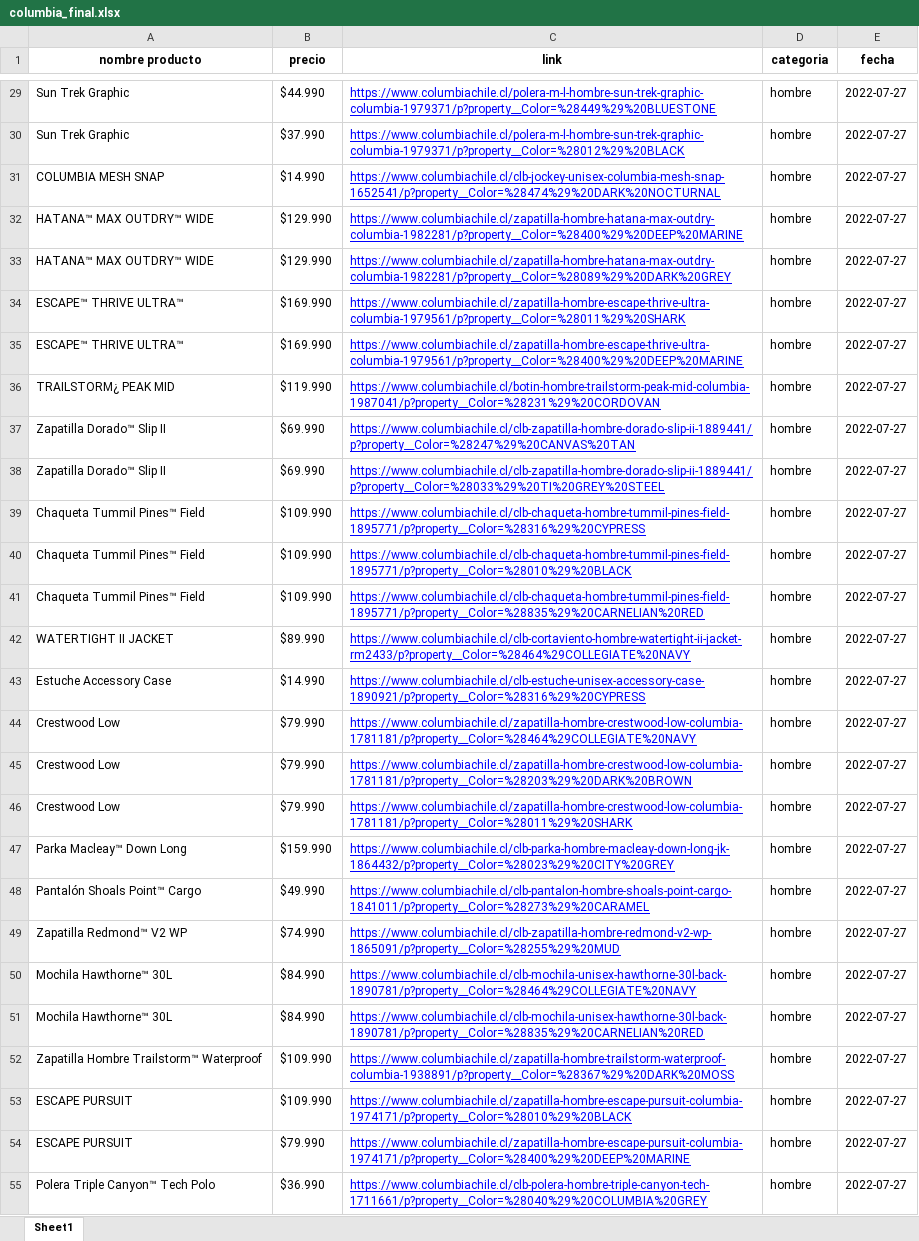
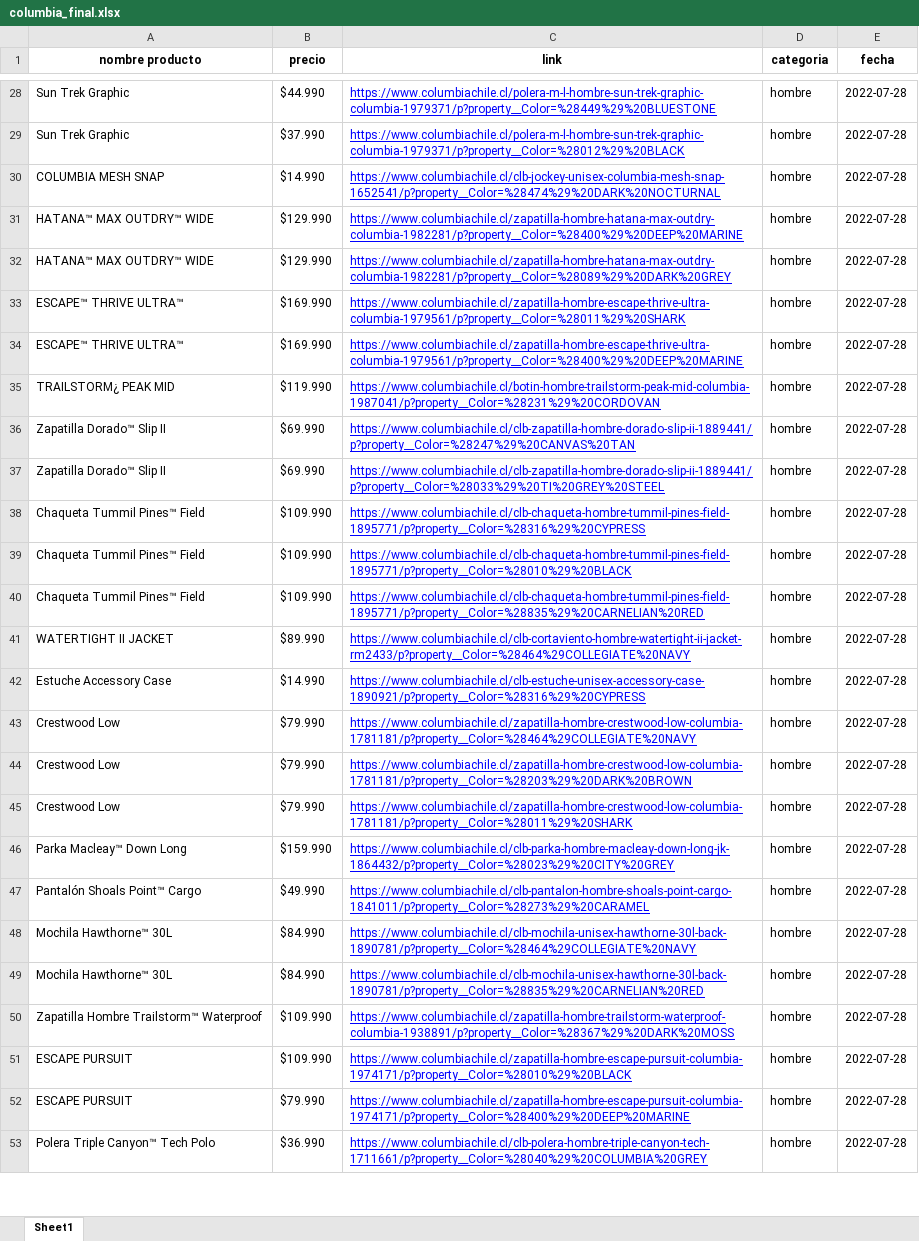
Before and after one commit to cristian-data-science/retail_scraper, an Excel workbook: resultados/columbia/columbia_final.xlsx, sheet Sheet1, drawn as a sheet; only a part is shown, gaps mark what is left out; values as stored, in another font and other column widths than the file's, no borders; removed rows and columns are numbered as before the commit, all else as after; the diff covers the shown part only; the diff names each change by its address in the sheet, - before the commit and + after, or states it on an @@ line.

```diff
--- a/resultados/columbia/columbia_final.xlsx (sheet Sheet1)
+++ b/resultados/columbia/columbia_final.xlsx (sheet Sheet1)
-E28:E47 (fecha): 2022-07-27
+E28:E47 (fecha): 2022-07-28
-row 49: Zapatilla Redmond™ V2 WP | $74.990 | https://www.columbiachile.cl/clb-zapatilla-hombre-redmond-v2-wp-1865091/p?property__Color=%28255%29%20MUD | hombre | 2022-07-27
-E48:E53 (fecha): 2022-07-27
+E48:E53 (fecha): 2022-07-28
```
Also changed, not shown: 12 added rows, 15 removed rows and 474 edited cells elsewhere in this sheet, resultados/lippi/lippi_final.xlsx, 16 other files.
